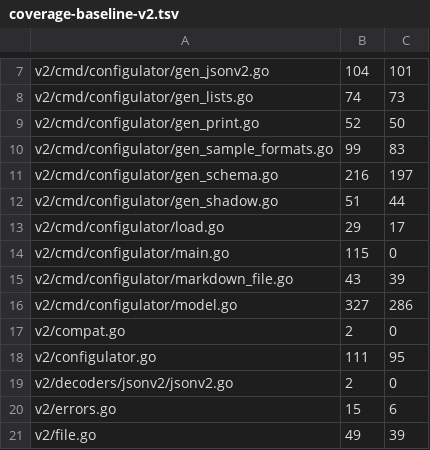
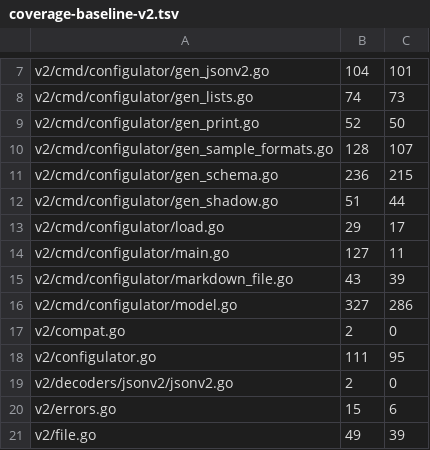
Before and after one commit to USA-RedDragon/configulator, a TSV file: .github/coverage-baseline-v2.tsv, drawn as a sheet; only a part is shown, gaps mark what is left out.

```diff
--- a/.github/coverage-baseline-v2.tsv
+++ b/.github/coverage-baseline-v2.tsv
@@ -9,7 +9,7 @@ v2/cmd/configulator/gen_lists.go	74	73
 v2/cmd/configulator/gen_print.go	52	50
-v2/cmd/configulator/gen_sample_formats.go	99	83
-v2/cmd/configulator/gen_schema.go	216	197
+v2/cmd/configulator/gen_sample_formats.go	128	107
+v2/cmd/configulator/gen_schema.go	236	215
 v2/cmd/configulator/gen_shadow.go	51	44
 v2/cmd/configulator/load.go	29	17
-v2/cmd/configulator/main.go	115	0
+v2/cmd/configulator/main.go	127	11
 v2/cmd/configulator/markdown_file.go	43	39
```
Also changed, not shown: 1 other file.
